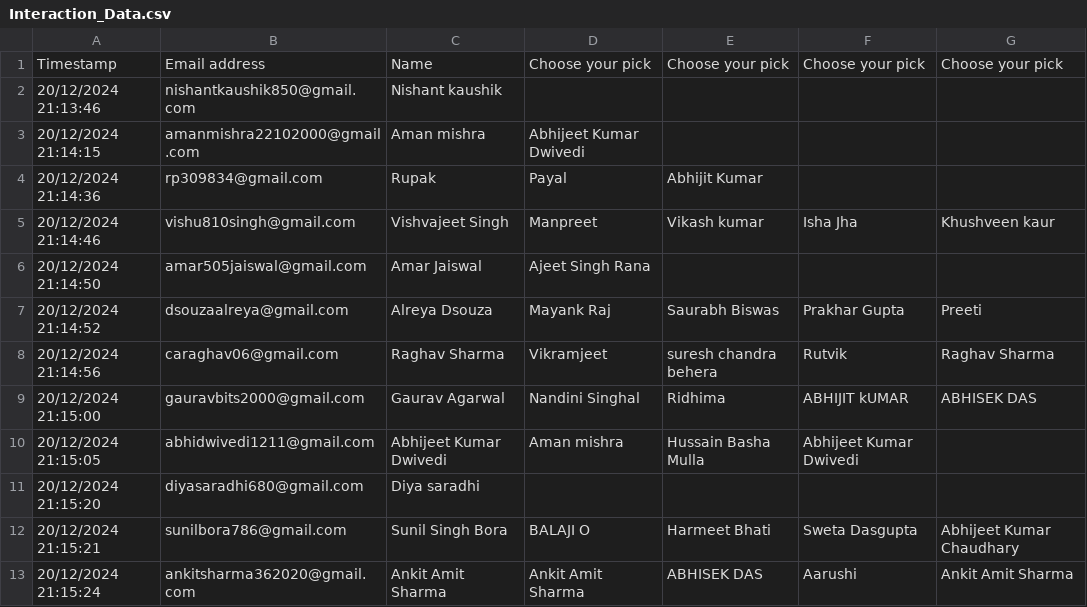
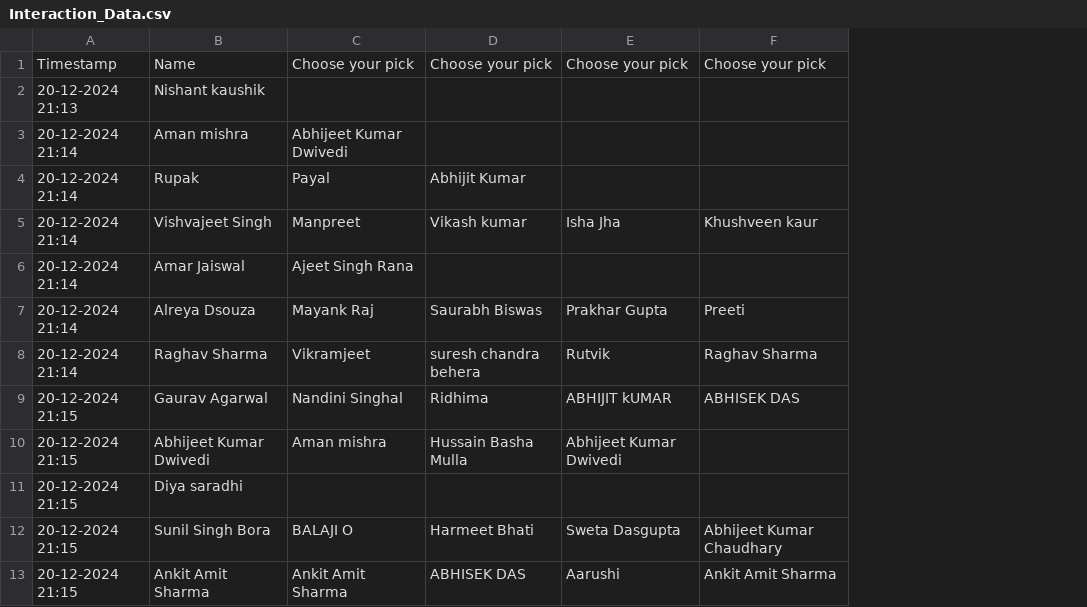
Before and after one commit to Abhyaforever/ZoomInteractionAnalysis_UsingGraphs, a CSV file: Interaction_Data.csv, drawn as a sheet; only a part is shown; removed rows and columns are numbered as before the commit, all else as after; the diff names each change by its address in the sheet, - before the commit and + after, or states it on an @@ line.

Commit message:
Updated CSV due to Privacy Concern

```diff
--- a/Interaction_Data.csv
+++ b/Interaction_Data.csv
-column A, rows 1-13: Timestamp | 20/12/2024 21:13:46 | 20/12/2024 21:14:15 | 20/12/2024 21:14:36 | 20/12/2024 21:14:46 | 20/12/2024 21:14:50 | 20/12/2024 21:14:52 | 20/12/2024 21:14:56 | 20/12/2024 21:15:00 | 20/12/2024 21:15:05 | 20/12/2024 21:15:20 | 20/12/2024 21:15:21 | 20/12/2024 21:15:24
-column B, rows 1-13: Email address | nishantkaushik850@gmail.com | amanmishra22102000@gmail.com | rp309834@gmail.com | vishu810singh@gmail.com | amar505jaiswal@gmail.com | dsouzaalreya@gmail.com | caraghav06@gmail.com | gauravbits2000@gmail.com | abhidwivedi1211@gmail.com | diyasaradhi680@gmail.com | sunilbora786@gmail.com | ankitsharma362020@gmail.com
+column A, rows 1-13: Timestamp | 20-12-2024 21:13 | 20-12-2024 21:14 | 20-12-2024 21:14 | 20-12-2024 21:14 | 20-12-2024 21:14 | 20-12-2024 21:14 | 20-12-2024 21:14 | 20-12-2024 21:15 | 20-12-2024 21:15 | 20-12-2024 21:15 | 20-12-2024 21:15 | 20-12-2024 21:15
```
